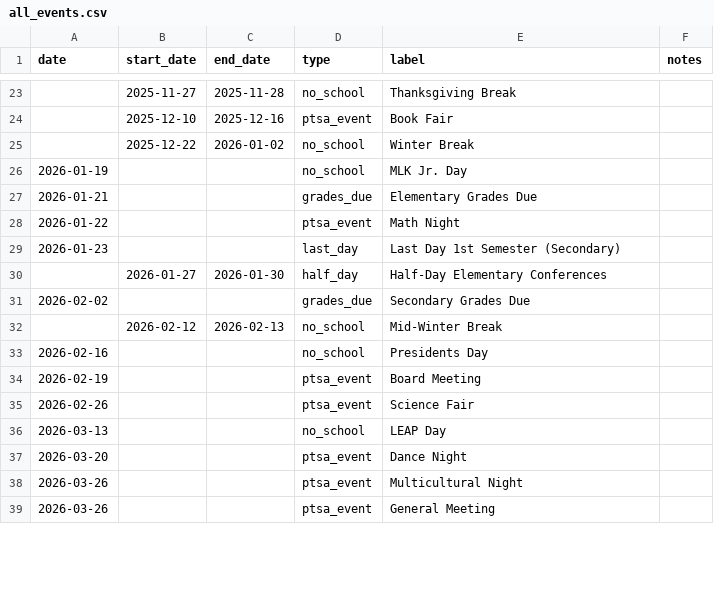
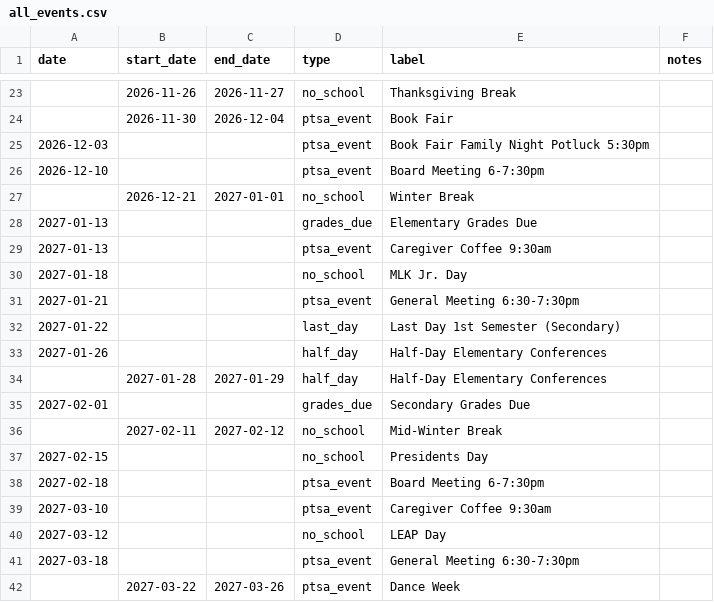
Before and after one commit to allisonwhilden/PTSA-onepager-calendar-generator, a CSV file: data/all_events.csv, drawn as a sheet; only a part is shown, gaps mark what is left out; the diff covers the shown part only.

```diff
--- a/data/all_events.csv
+++ b/data/all_events.csv
@@ -23,17 +23,20 @@ date,start_date,end_date,type,label,notes
-,2025-11-27,2025-11-28,no_school,Thanksgiving Break,
-,2025-12-10,2025-12-16,ptsa_event,Book Fair,
-,2025-12-22,2026-01-02,no_school,Winter Break,
-2026-01-19,,,no_school,MLK Jr. Day,
-2026-01-21,,,grades_due,Elementary Grades Due,
-2026-01-22,,,ptsa_event,Math Night,
-2026-01-23,,,last_day,Last Day 1st Semester (Secondary),
-,2026-01-27,2026-01-30,half_day,Half-Day Elementary Conferences,
-2026-02-02,,,grades_due,Secondary Grades Due,
-,2026-02-12,2026-02-13,no_school,Mid-Winter Break,
-2026-02-16,,,no_school,Presidents Day,
-2026-02-19,,,ptsa_event,Board Meeting,
-2026-02-26,,,ptsa_event,Science Fair,
-2026-03-13,,,no_school,LEAP Day,
-2026-03-20,,,ptsa_event,Dance Night,
-2026-03-26,,,ptsa_event,Multicultural Night,
-2026-03-26,,,ptsa_event,General Meeting,
+,2026-11-26,2026-11-27,no_school,Thanksgiving Break,
+,2026-11-30,2026-12-04,ptsa_event,Book Fair,
+2026-12-03,,,ptsa_event,Book Fair Family Night Potluck 5:30pm,
+2026-12-10,,,ptsa_event,Board Meeting 6-7:30pm,
+,2026-12-21,2027-01-01,no_school,Winter Break,
+2027-01-13,,,grades_due,Elementary Grades Due,
+2027-01-13,,,ptsa_event,Caregiver Coffee 9:30am,
+2027-01-18,,,no_school,MLK Jr. Day,
+2027-01-21,,,ptsa_event,General Meeting 6:30-7:30pm,
+2027-01-22,,,last_day,Last Day 1st Semester (Secondary),
+2027-01-26,,,half_day,Half-Day Elementary Conferences,
+,2027-01-28,2027-01-29,half_day,Half-Day Elementary Conferences,
+2027-02-01,,,grades_due,Secondary Grades Due,
+,2027-02-11,2027-02-12,no_school,Mid-Winter Break,
+2027-02-15,,,no_school,Presidents Day,
+2027-02-18,,,ptsa_event,Board Meeting 6-7:30pm,
+2027-03-10,,,ptsa_event,Caregiver Coffee 9:30am,
+2027-03-12,,,no_school,LEAP Day,
+2027-03-18,,,ptsa_event,General Meeting 6:30-7:30pm,
+,2027-03-22,2027-03-26,ptsa_event,Dance Week,
```
Also changed, not shown: 9 added rows, 7 removed rows and 49 edited cells elsewhere in this file, 4 other files.
